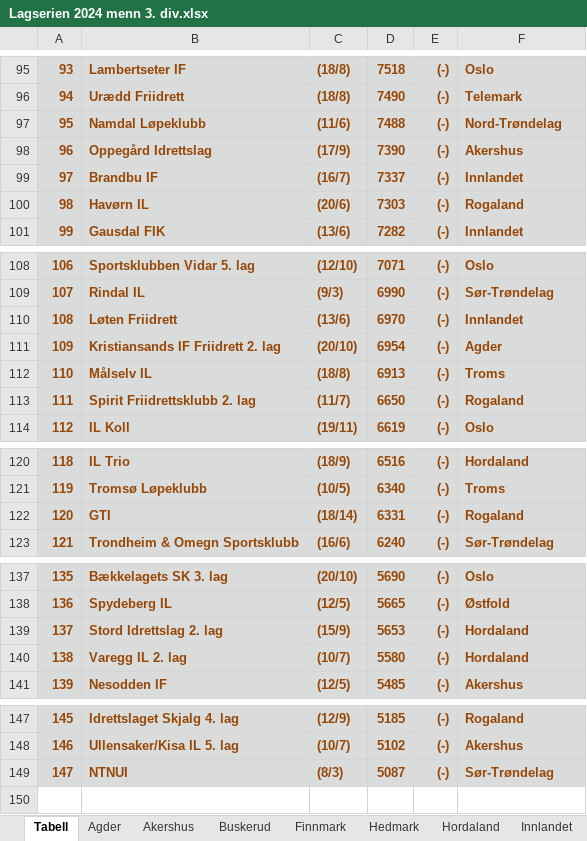
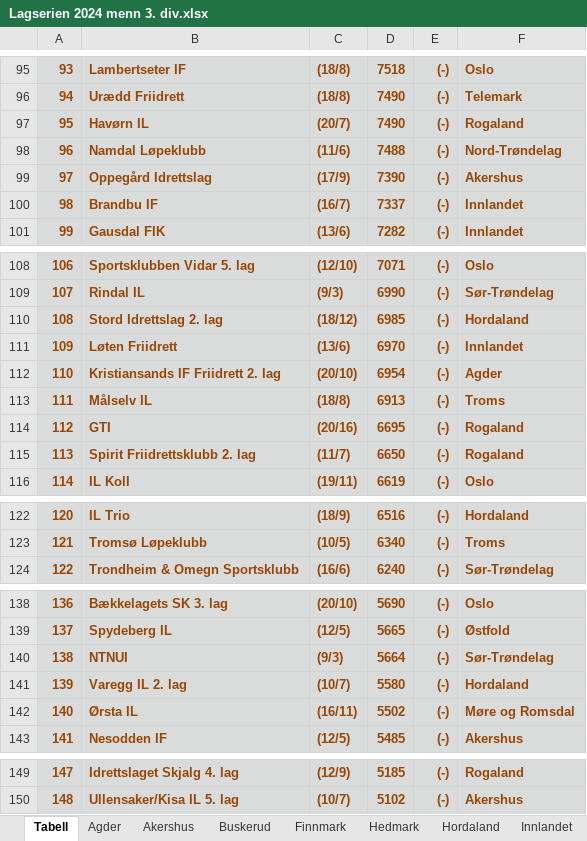
Before and after one commit to perellef/Seriekalkulator-Friidrett, an Excel workbook: output/Lagserien 2024 menn 3. div.xlsx, sheet Tabell, drawn as a sheet; only a part is shown, gaps mark what is left out; values as stored, in another font and other column widths than the file's, no borders; removed rows and columns are numbered as before the commit, all else as after; the diff names each change by its address in the sheet, - before the commit and + after, or states it on an @@ line.

```diff
--- a/output/Lagserien 2024 menn 3. div.xlsx (sheet Tabell)
+++ b/output/Lagserien 2024 menn 3. div.xlsx (sheet Tabell)
+row 97: 95 | Havørn IL | (20/7) | 7490 | (-) | Rogaland
@@ column A renumbered between rows 98 and 150 @@
-row 100: 98 | Havørn IL | (20/6) | 7303 | (-) | Rogaland
+row 110: 108 | Stord Idrettslag 2. lag | (18/12) | 6985 | (-) | Hordaland
+row 114: 112 | GTI | (20/16) | 6695 | (-) | Rogaland
-row 122: 120 | GTI | (18/14) | 6331 | (-) | Rogaland
-row 139: 137 | Stord Idrettslag 2. lag | (15/9) | 5653 | (-) | Hordaland
+row 140: 138 | NTNUI | (9/3) | 5664 | (-) | Sør-Trøndelag
+row 142: 140 | Ørsta IL | (16/11) | 5502 | (-) | Møre og Romsdal
-row 149: 147 | NTNUI | (8/3) | 5087 | (-) | Sør-Trøndelag
```
Also changed, not shown: sheet Rogaland, sheet Hordaland, sheet Møre og Romsdal, sheet Sør-Trøndelag, sheet Innlandet, sheet Oslo, 8 more sheets, output/Lagserien 2024 1-2. div.xlsx, output/Lagserien 2024 kvinner 3. div.xlsx, 2 other files.
